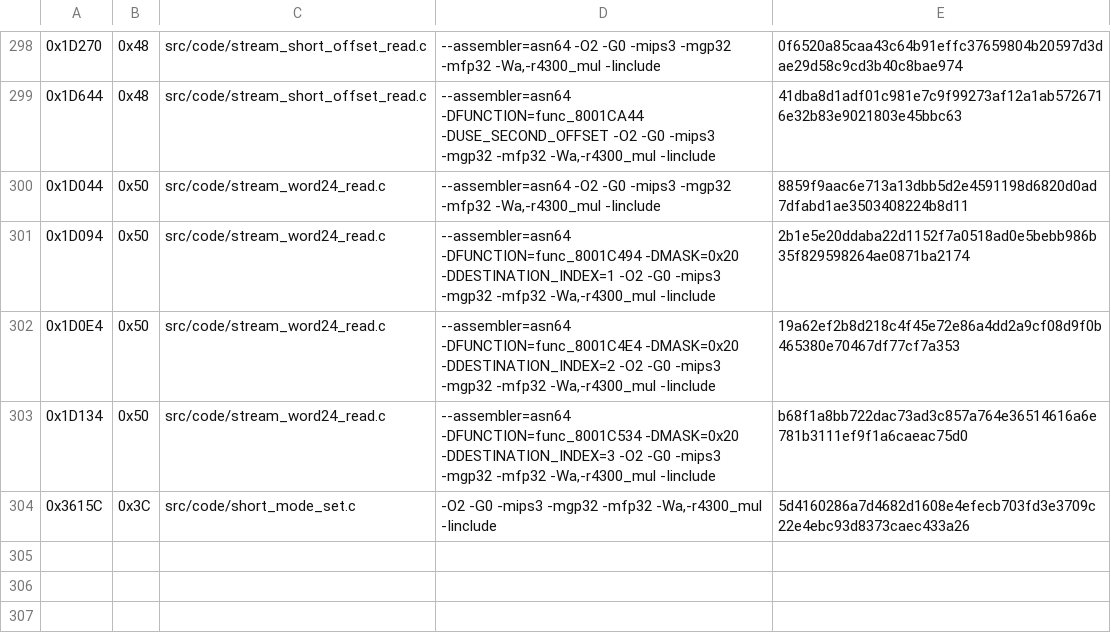
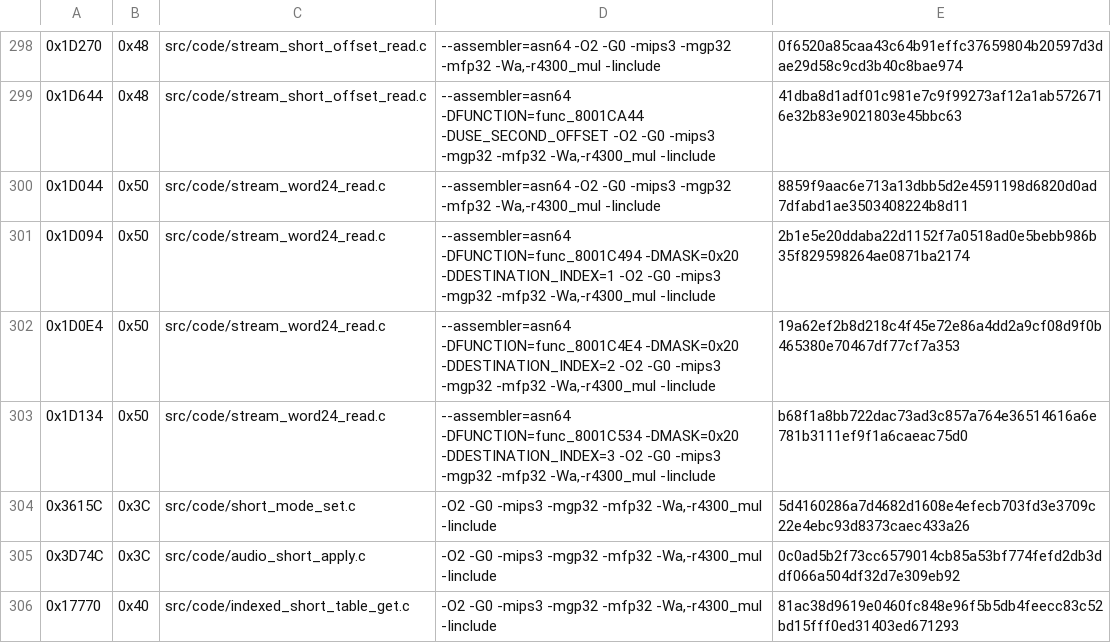
Before and after one commit to TheGh0stShip/Madden-64, a TSV file: config/us/matching_kmc_units.tsv, drawn as a sheet; only a part is shown, gaps mark what is left out; the diff names each change by its address in the sheet, - before the commit and + after, or states it on an @@ line.

Commit message:
Match resident lookup and updater

```diff
--- a/config/us/matching_kmc_units.tsv
+++ b/config/us/matching_kmc_units.tsv
+row 305: 0x3D74C | 0x3C | src/code/audio_short_apply.c | -O2 -G0 -mips3 -mgp32 -mfp32 -Wa,-r4300_mul -Iinclude | 0c0ad5b2f73cc6579014cb85a53bf774fefd2db3ddf066a504df32d7e309eb92
+row 306: 0x17770 | 0x40 | src/code/indexed_short_table_get.c | -O2 -G0 -mips3 -mgp32 -mfp32 -Wa,-r4300_mul -Iinclude | 81ac38d9619e0460fc848e96f5b5db4feecc83c52bd15fff0ed31403ed671293
```
Also changed, not shown: 9 other files.
